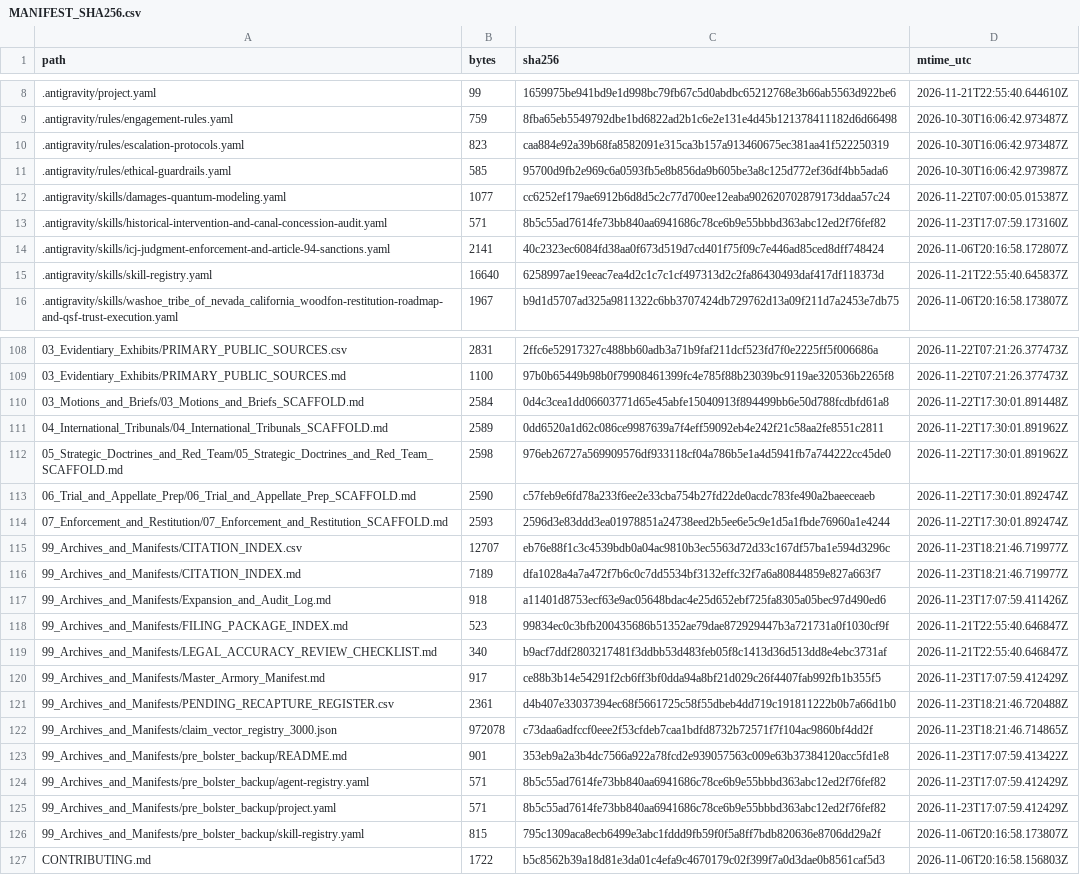
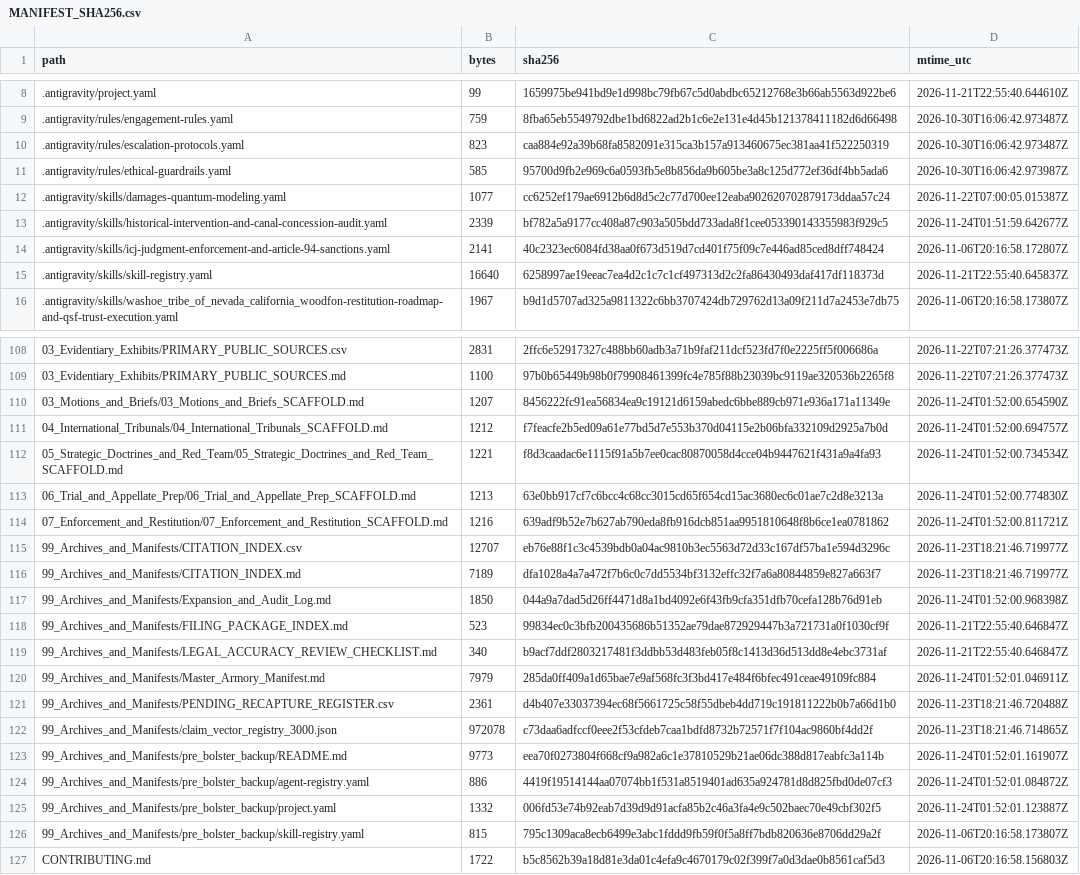
Before and after one commit to GlobalRestitutionAlliance/turtle-island-us-washoe-tribe-of-nevada-california-woodfo-master-litigation, a CSV file: 99_Archives_and_Manifests/MANIFEST_SHA256.csv, drawn as a sheet; only a part is shown, gaps mark what is left out; the diff covers the shown part only.

Commit message:
REVERTED DUE TO UNPROMPTED MASS J3WFICATED DATA CORRUPTION BY COMPROMISED BIASED LLM/ARTIFICIAL INTELLIGENCE MODELS

```diff
--- a/99_Archives_and_Manifests/MANIFEST_SHA256.csv
+++ b/99_Archives_and_Manifests/MANIFEST_SHA256.csv
@@ -12,3 +12,3 @@ path,bytes,sha256,mtime_utc
 .antigravity/skills/damages-quantum-modeling.yaml,1077,cc6252ef179ae6912b6d8d5c2c77d700ee12eaba902620702879173ddaa57c24,2026-11-22T07:00:05.015387Z
-.antigravity/skills/historical-intervention-and-canal-concession-audit.yaml,571,8b5c55ad7614fe73bb840aa6941686c78ce6b9e55bbbd363abc12ed2f76fef82,2026-11-23T17:07:59.173160Z
+.antigravity/skills/historical-intervention-and-canal-concession-audit.yaml,2339,bf782a5a9177cc408a87c903a505bdd733ada8f1cee053390143355983f929c5,2026-11-24T01:51:59.642677Z
 .antigravity/skills/icj-judgment-enforcement-and-article-94-sanctions.yaml,2141,40c2323ec6084fd38aa0f673d519d7cd401f75f09c7e446ad85ced8dff748424,2026-11-06T20:16:58.172807Z
@@ -109,18 +109,18 @@ path,bytes,sha256,mtime_utc
 03_Evidentiary_Exhibits/PRIMARY_PUBLIC_SOURCES.md,1100,97b0b65449b98b0f79908461399fc4e785f88b23039bc9119ae320536b2265f8,2026-11-22T07:21:26.377473Z
-03_Motions_and_Briefs/03_Motions_and_Briefs_SCAFFOLD.md,2584,0d4c3cea1dd06603771d65e45abfe15040913f894499bb6e50d788fcdbfd61a8,2026-11-22T17:30:01.891448Z
-04_International_Tribunals/04_International_Tribunals_SCAFFOLD.md,2589,0dd6520a1d62c086ce9987639a7f4eff59092eb4e242f21c58aa2fe8551c2811,2026-11-22T17:30:01.891962Z
-05_Strategic_Doctrines_and_Red_Team/05_Strategic_Doctrines_and_Red_Team_SCAFFOLD.md,2598,976eb26727a569909576df933118cf04a786b5e1a4d5941fb7a744222cc45de0,2026-11-22T17:30:01.891962Z
-06_Trial_and_Appellate_Prep/06_Trial_and_Appellate_Prep_SCAFFOLD.md,2590,c57feb9e6fd78a233f6ee2e33cba754b27fd22de0acdc783fe490a2baeeceaeb,2026-11-22T17:30:01.892474Z
-07_Enforcement_and_Restitution/07_Enforcement_and_Restitution_SCAFFOLD.md,2593,2596d3e83ddd3ea01978851a24738eed2b5ee6e5c9e1d5a1fbde76960a1e4244,2026-11-22T17:30:01.892474Z
+03_Motions_and_Briefs/03_Motions_and_Briefs_SCAFFOLD.md,1207,8456222fc91ea56834ea9c19121d6159abedc6bbe889cb971e936a171a11349e,2026-11-24T01:52:00.654590Z
+04_International_Tribunals/04_International_Tribunals_SCAFFOLD.md,1212,f7feacfe2b5ed09a61e77bd5d7e553b370d04115e2b06bfa332109d2925a7b0d,2026-11-24T01:52:00.694757Z
+05_Strategic_Doctrines_and_Red_Team/05_Strategic_Doctrines_and_Red_Team_SCAFFOLD.md,1221,f8d3caadac6e1115f91a5b7ee0cac80870058d4cce04b9447621f431a9a4fa93,2026-11-24T01:52:00.734534Z
+06_Trial_and_Appellate_Prep/06_Trial_and_Appellate_Prep_SCAFFOLD.md,1213,63e0bb917cf7c6bcc4c68cc3015cd65f654cd15ac3680ec6c01ae7c2d8e3213a,2026-11-24T01:52:00.774830Z
+07_Enforcement_and_Restitution/07_Enforcement_and_Restitution_SCAFFOLD.md,1216,639adf9b52e7b627ab790eda8fb916dcb851aa9951810648f8b6ce1ea0781862,2026-11-24T01:52:00.811721Z
 99_Archives_and_Manifests/CITATION_INDEX.csv,12707,eb76e88f1c3c4539bdb0a04ac9810b3ec5563d72d33c167df57ba1e594d3296c,2026-11-23T18:21:46.719977Z
 99_Archives_and_Manifests/CITATION_INDEX.md,7189,dfa1028a4a7a472f7b6c0c7dd5534bf3132effc32f7a6a80844859e827a663f7,2026-11-23T18:21:46.719977Z
-99_Archives_and_Manifests/Expansion_and_Audit_Log.md,918,a11401d8753ecf63e9ac05648bdac4e25d652ebf725fa8305a05bec97d490ed6,2026-11-23T17:07:59.411426Z
+99_Archives_and_Manifests/Expansion_and_Audit_Log.md,1850,044a9a7dad5d26ff4471d8a1bd4092e6f43fb9cfa351dfb70cefa128b76d91eb,2026-11-24T01:52:00.968398Z
 99_Archives_and_Manifests/FILING_PACKAGE_INDEX.md,523,99834ec0c3bfb200435686b51352ae79dae872929447b3a721731a0f1030cf9f,2026-11-21T22:55:40.646847Z
 99_Archives_and_Manifests/LEGAL_ACCURACY_REVIEW_CHECKLIST.md,340,b9acf7ddf2803217481f3ddbb53d483feb05f8c1413d36d513dd8e4ebc3731af,2026-11-21T22:55:40.646847Z
-99_Archives_and_Manifests/Master_Armory_Manifest.md,917,ce88b3b14e54291f2cb6ff3bf0dda94a8bf21d029c26f4407fab992fb1b355f5,2026-11-23T17:07:59.412429Z
+99_Archives_and_Manifests/Master_Armory_Manifest.md,7979,285da0ff409a1d65bae7e9af568fc3f3bd417e484f6bfec491ceae49109fc884,2026-11-24T01:52:01.046911Z
 99_Archives_and_Manifests/PENDING_RECAPTURE_REGISTER.csv,2361,d4b407e33037394ec68f5661725c58f55dbeb4dd719c191811222b0b7a66d1b0,2026-11-23T18:21:46.720488Z
 99_Archives_and_Manifests/claim_vector_registry_3000.json,972078,c73daa6adfccf0eee2f53cfdeb7caa1bdfd8732b72571f7f104ac9860bf4dd2f,2026-11-23T18:21:46.714865Z
-99_Archives_and_Manifests/pre_bolster_backup/README.md,901,353eb9a2a3b4dc7566a922a78fcd2e939057563c009e63b37384120acc5fd1e8,2026-11-23T17:07:59.413422Z
-99_Archives_and_Manifests/pre_bolster_backup/agent-registry.yaml,571,8b5c55ad7614fe73bb840aa6941686c78ce6b9e55bbbd363abc12ed2f76fef82,2026-11-23T17:07:59.412429Z
-99_Archives_and_Manifests/pre_bolster_backup/project.yaml,571,8b5c55ad7614fe73bb840aa6941686c78ce6b9e55bbbd363abc12ed2f76fef82,2026-11-23T17:07:59.412429Z
+99_Archives_and_Manifests/pre_bolster_backup/README.md,9773,eea70f0273804f668cf9a982a6c1e37810529b21ae06dc388d817eabfc3a114b,2026-11-24T01:52:01.161907Z
+99_Archives_and_Manifests/pre_bolster_backup/agent-registry.yaml,886,4419f19514144aa07074bb1f531a8519401ad635a924781d8d825fbd0de07cf3,2026-11-24T01:52:01.084872Z
+99_Archives_and_Manifests/pre_bolster_backup/project.yaml,1332,006fd53e74b92eab7d39d9d91acfa85b2c46a3fa4e9c502baec70e49cbf302f5,2026-11-24T01:52:01.123887Z
 99_Archives_and_Manifests/pre_bolster_backup/skill-registry.yaml,815,795c1309aca8ecb6499e3abc1fddd9fb59f0f5a8ff7bdb820636e8706dd29a2f,2026-11-06T20:16:58.173807Z
```
Also changed, not shown: 77 edited cells elsewhere in this file, 37 other files.
